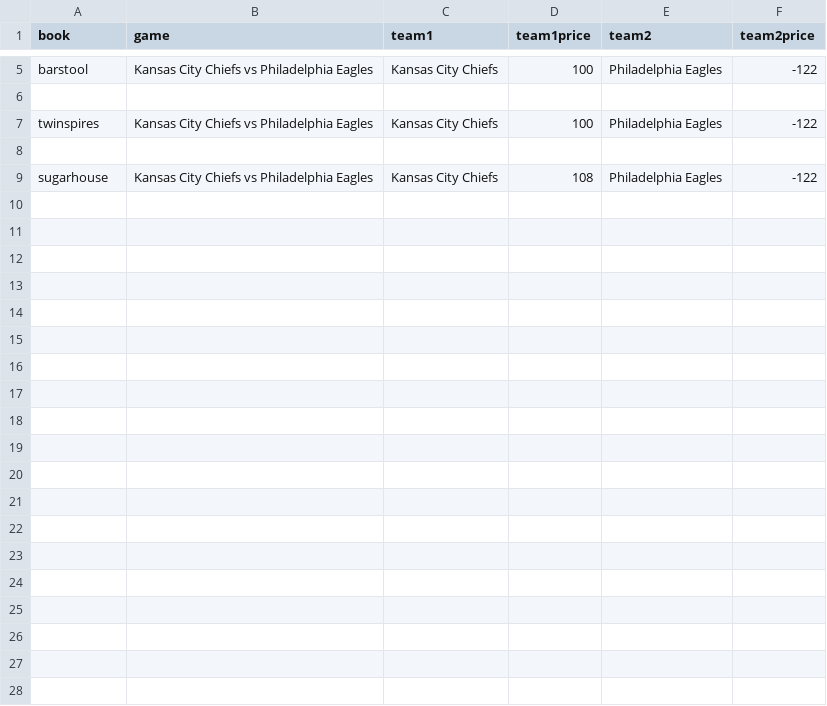
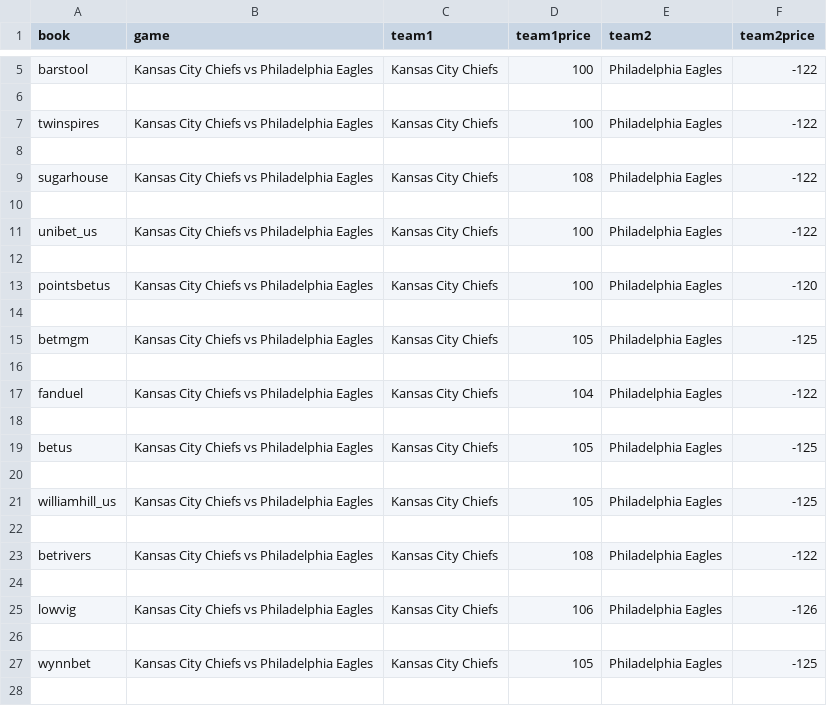
Before and after one commit to DrewAshurst/arbitrage_betting, a CSV file: outputCSV.csv, drawn as a sheet; only a part is shown, gaps mark what is left out; the diff covers the shown part only.

```diff
--- a/outputCSV.csv
+++ b/outputCSV.csv
@@ -9 +9,20 @@ twinspires,Kansas City Chiefs vs Philadelphia Eagles,Kansas City Chiefs,100,Phil
 sugarhouse,Kansas City Chiefs vs Philadelphia Eagles,Kansas City Chiefs,108,Philadelphia Eagles,-122
+
+unibet_us,Kansas City Chiefs vs Philadelphia Eagles,Kansas City Chiefs,100,Philadelphia Eagles,-122
+
+pointsbetus,Kansas City Chiefs vs Philadelphia Eagles,Kansas City Chiefs,100,Philadelphia Eagles,-120
+
+betmgm,Kansas City Chiefs vs Philadelphia Eagles,Kansas City Chiefs,105,Philadelphia Eagles,-125
+
+fanduel,Kansas City Chiefs vs Philadelphia Eagles,Kansas City Chiefs,104,Philadelphia Eagles,-122
+
+betus,Kansas City Chiefs vs Philadelphia Eagles,Kansas City Chiefs,105,Philadelphia Eagles,-125
+
+williamhill_us,Kansas City Chiefs vs Philadelphia Eagles,Kansas City Chiefs,105,Philadelphia Eagles,-125
+
+betrivers,Kansas City Chiefs vs Philadelphia Eagles,Kansas City Chiefs,108,Philadelphia Eagles,-122
+
+lowvig,Kansas City Chiefs vs Philadelphia Eagles,Kansas City Chiefs,106,Philadelphia Eagles,-126
+
+wynnbet,Kansas City Chiefs vs Philadelphia Eagles,Kansas City Chiefs,105,Philadelphia Eagles,-125
+
```
Also changed, not shown: 11 added rows elsewhere in this file, 4 other files.
